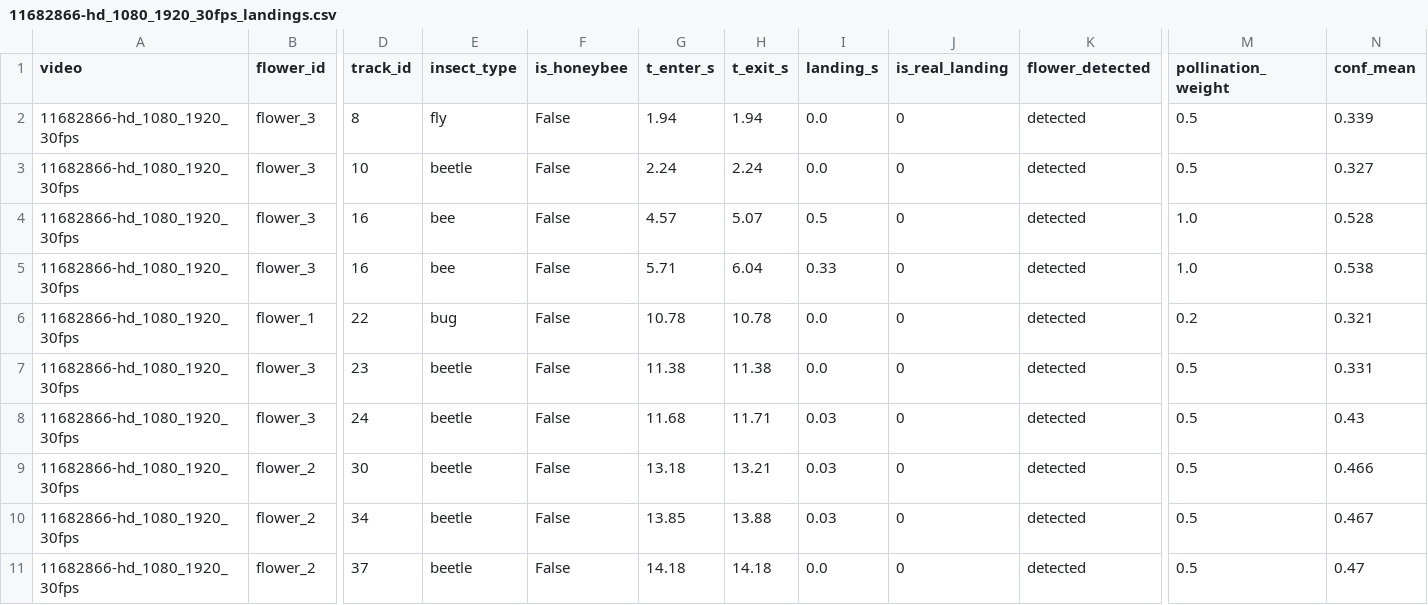
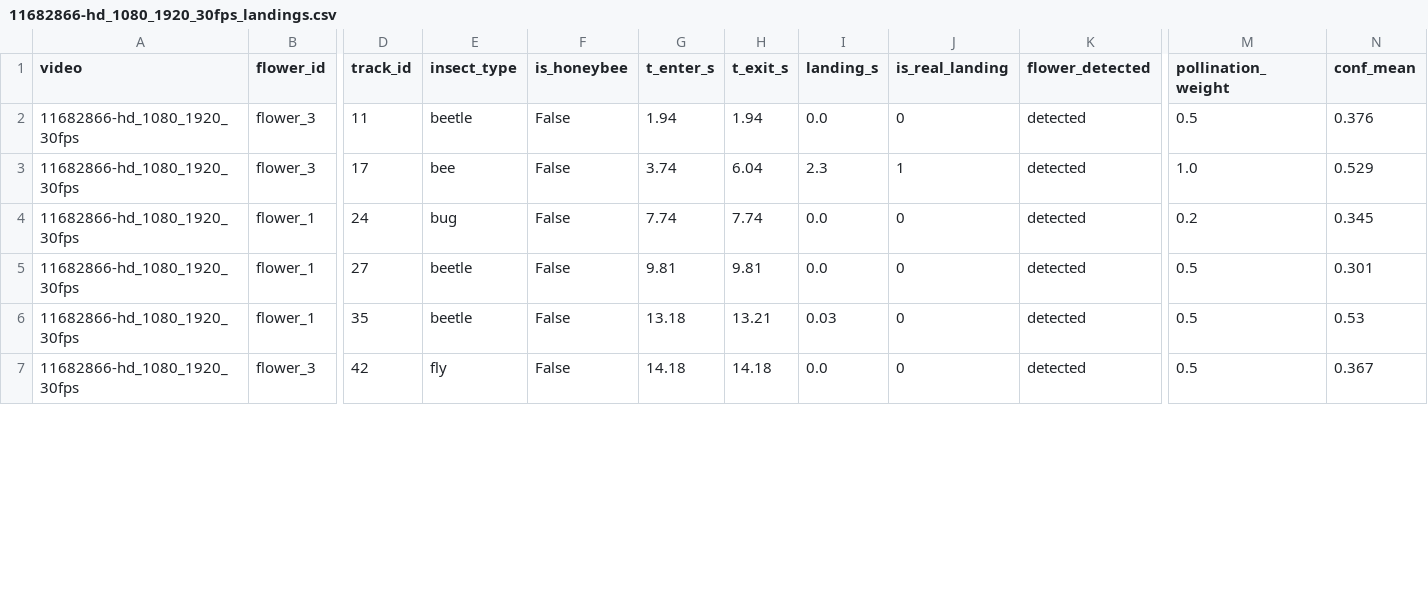
Before and after one commit to Manheim666/Bee-A-Hero, a CSV file: test_video_result/11682866-hd_1080_1920_30fps_landings.csv, drawn as a sheet; only a part is shown, gaps mark what is left out; removed rows and columns are numbered as before the commit, all else as after; rows hold the shown columns only; the diff covers the shown part only; the diff names each change by its address in the sheet, - before the commit and + after, or states it on an @@ line.

Commit message:
feat(cv): temporal smoothing for stable video tracking (no retrain)
Insect type: confidence-weighted cumulative vote + display hysteresis
(LABEL_SWITCH_MARGIN) so a bee no longer flickers to fly on brief blips.

Insect boxes: EMA smoothing (butterfly wing-flap damping), a persistence
gate (MIN_TRACK_DRAW) that drops 1-2 frame false positives, and
hold-until-frame-edge (INSECT_HOLD_MAX) so a box stays put instead of
blinking or vanishing mid-scene.

FlowerTracker: global one-to-one IoU matching (fixes the multi-flower box
swap), EMA box smoothing, and longer presence hold / max_missed for static
scenes (camera still + wind) so flower boxes stop blinking off/on.

Regenerated all test_video_result CSVs; phantom flower rows 69 -> 60 with
real landings preserved. Added docs/cv_tracking_and_training.md and
opencv-python + GPU-index notes to requirements-cv.txt.

```diff
--- a/test_video_result/11682866-hd_1080_1920_30fps_landings.csv
+++ b/test_video_result/11682866-hd_1080_1920_30fps_landings.csv
-D2 (track_id): 8
+D2 (track_id): 11
-E2 (insect_type): fly
+E2 (insect_type): beetle
-N2 (conf_mean): 0.339
+N2 (conf_mean): 0.376
-row 3: 11682866-hd_1080_1920_30fps | flower_3 | 10 | beetle | False | 2.24 | 2.24 | 0.0 | 0 | detected | 0.5 | 0.327
-row 4: 11682866-hd_1080_1920_30fps | flower_3 | 16 | bee | False | 4.57 | 5.07 | 0.5 | 0 | detected | 1.0 | 0.528
-D3 (track_id): 16
+D3 (track_id): 17
-G3 (t_enter_s): 5.71
+G3 (t_enter_s): 3.74
-I3 (landing_s): 0.33
+I3 (landing_s): 2.3
-J3 (is_real_landing): 0
+J3 (is_real_landing): 1
-N3 (conf_mean): 0.538
+N3 (conf_mean): 0.529
-D4 (track_id): 22
+D4 (track_id): 24
-G4 (t_enter_s): 10.78
+G4 (t_enter_s): 7.74
-H4 (t_exit_s): 10.78
+H4 (t_exit_s): 7.74
-N4 (conf_mean): 0.321
+N4 (conf_mean): 0.345
-B5 (flower_id): flower_3
+B5 (flower_id): flower_1
-D5 (track_id): 23
+D5 (track_id): 27
-G5 (t_enter_s): 11.38
+G5 (t_enter_s): 9.81
-H5 (t_exit_s): 11.38
+H5 (t_exit_s): 9.81
-N5 (conf_mean): 0.331
+N5 (conf_mean): 0.301
-row 8: 11682866-hd_1080_1920_30fps | flower_3 | 24 | beetle | False | 11.68 | 11.71 | 0.03 | 0 | detected | 0.5 | 0.43
-B6 (flower_id): flower_2
+B6 (flower_id): flower_1
-D6 (track_id): 30
+D6 (track_id): 35
-N6 (conf_mean): 0.466
+N6 (conf_mean): 0.53
-row 10: 11682866-hd_1080_1920_30fps | flower_2 | 34 | beetle | False | 13.85 | 13.88 | 0.03 | 0 | detected | 0.5 | 0.467
-B7 (flower_id): flower_2
+B7 (flower_id): flower_3
-D7 (track_id): 37
+D7 (track_id): 42
-E7 (insect_type): beetle
+E7 (insect_type): fly
-N7 (conf_mean): 0.47
+N7 (conf_mean): 0.367
```
Also changed, not shown: 1 added row and 16 edited cells elsewhere in this file, test_video_result/259555_medium_flower_summary.csv, test_video_result/286554_medium_flower_summary.csv, 41 other files.
